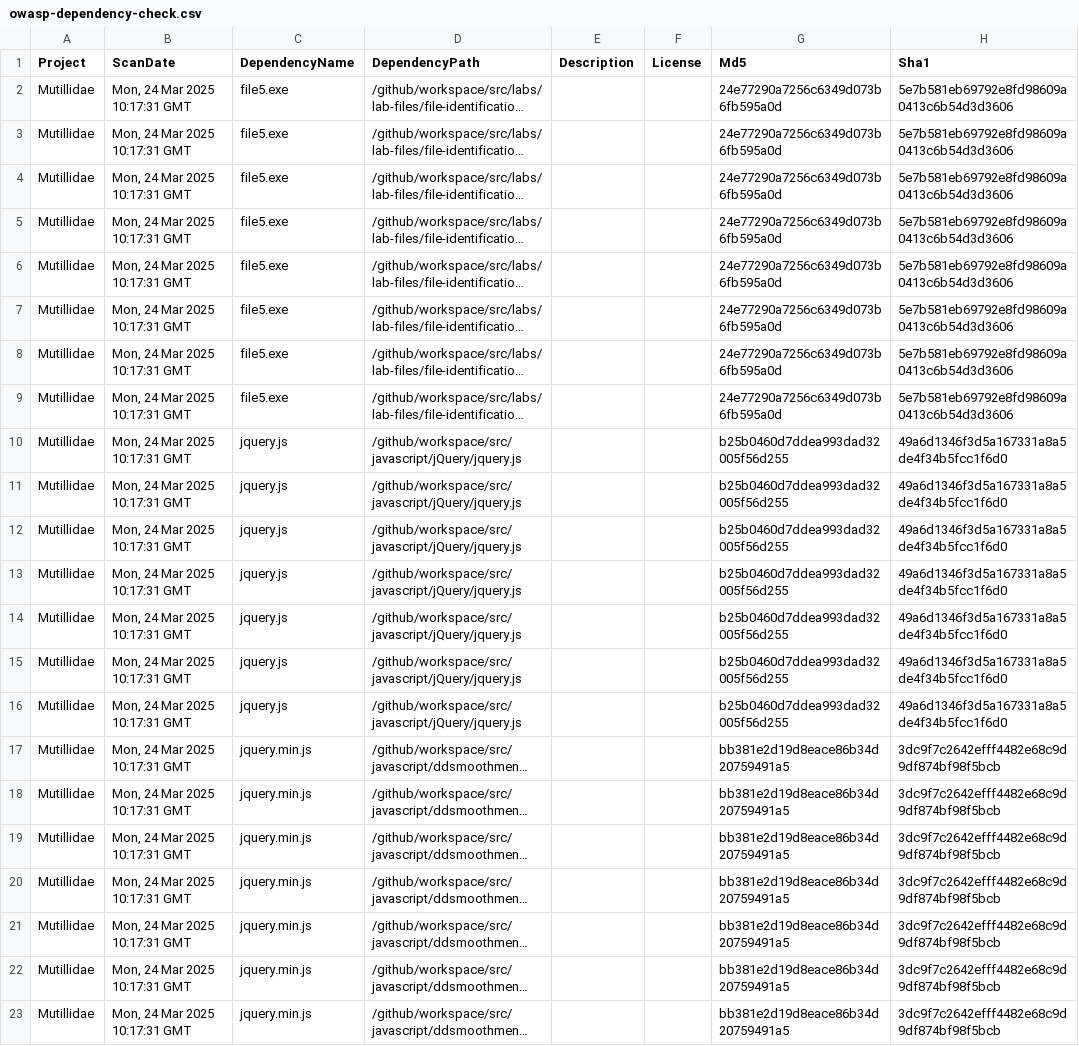
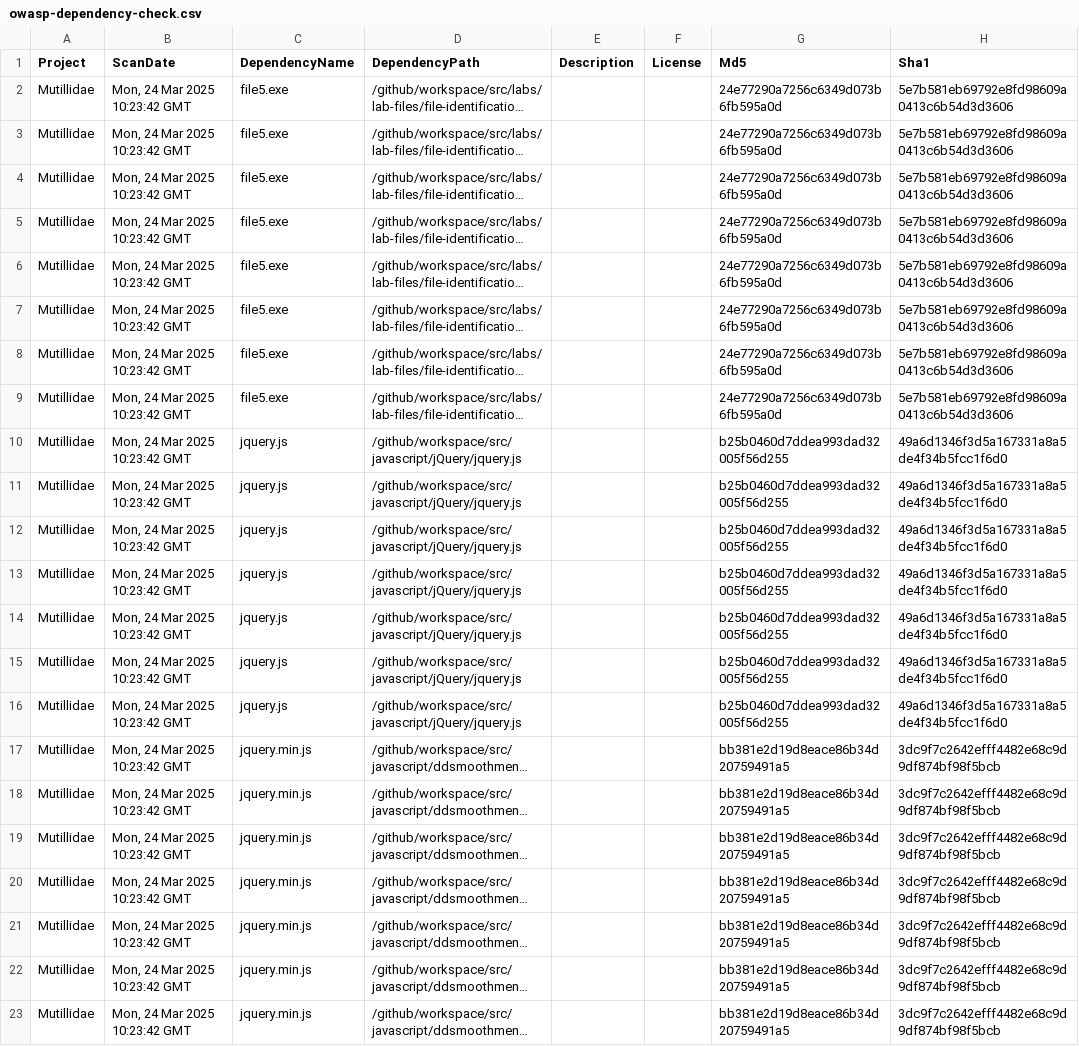
Before and after one commit to BharathTestAccount/mutillidae-1, a CSV file: owasp-dependency-check.csv, drawn as a sheet; only a part is shown; long unchanged cells end in …; the diff names each change by its address in the sheet, - before the commit and + after, or states it on an @@ line.

```diff
--- a/owasp-dependency-check.csv
+++ b/owasp-dependency-check.csv
-B2:B23 (ScanDate): Mon, 24 Mar 2025 10:17:31 GMT
+B2:B23 (ScanDate): Mon, 24 Mar 2025 10:23:42 GMT
```
